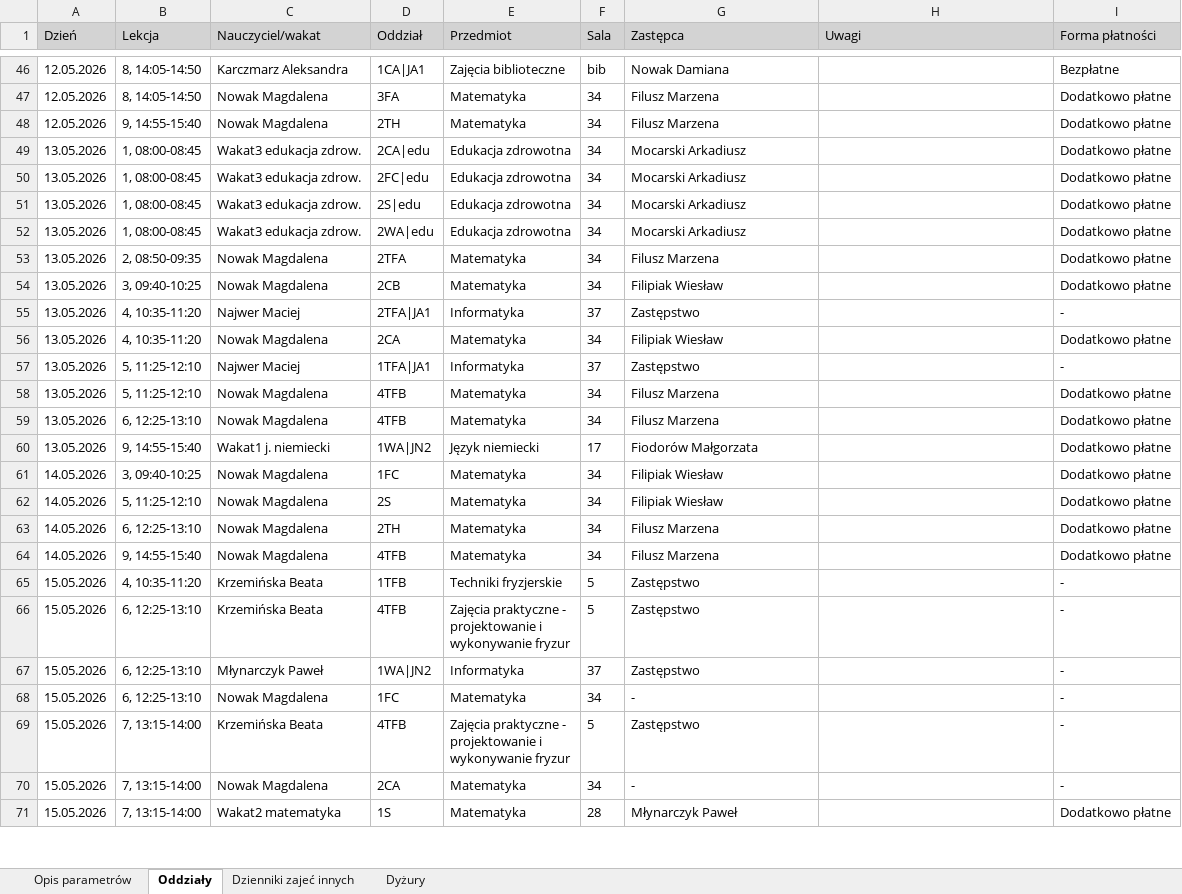
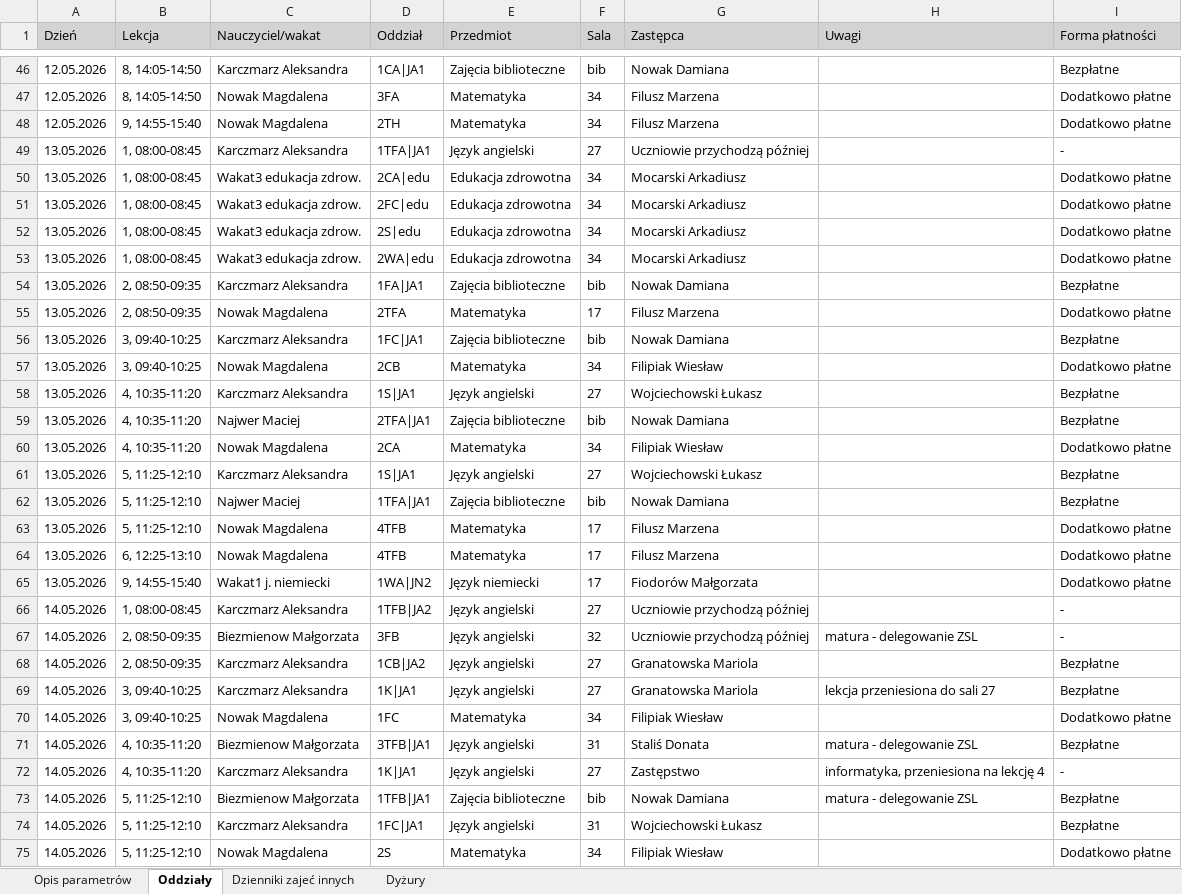
Before and after one commit to adeodatus11/zastepstwa, an Excel workbook: InformacjeOZastepstwach.xlsx, sheet Oddziały, drawn as a sheet; only a part is shown, gaps mark what is left out; the shorter side is filled out with more unchanged rows; values as stored, in another font and other column widths than the file's, no borders; addresses are those after the commit; the diff covers the shown part only; the diff names each change by its address in the sheet, - before the commit and + after, or states it on an @@ line.

```diff
--- a/InformacjeOZastepstwach.xlsx (sheet Oddziały)
+++ b/InformacjeOZastepstwach.xlsx (sheet Oddziały)
+row 49: 13.05.2026 | 1, 08:00-08:45 | Karczmarz Aleksandra | 1TFA|JA1 | Język angielski | 27 | Uczniowie przychodzą później |  | -
+row 54: 13.05.2026 | 2, 08:50-09:35 | Karczmarz Aleksandra | 1FA|JA1 | Zajęcia biblioteczne | bib | Nowak Damiana |  | Bezpłatne
-F55 (Sala): 34
+F55 (Sala): 17
+row 56: 13.05.2026 | 3, 09:40-10:25 | Karczmarz Aleksandra | 1FC|JA1 | Zajęcia biblioteczne | bib | Nowak Damiana |  | Bezpłatne
+row 58: 13.05.2026 | 4, 10:35-11:20 | Karczmarz Aleksandra | 1S|JA1 | Język angielski | 27 | Wojciechowski Łukasz |  | Bezpłatne
-E59 (Przedmiot): Informatyka
+E59 (Przedmiot): Zajęcia biblioteczne
-F59 (Sala): 37
+F59 (Sala): bib
-G59 (Zastępca): Zastępstwo
+G59 (Zastępca): Nowak Damiana
-I59 (Forma płatności): -
+I59 (Forma płatności): Bezpłatne
+row 61: 13.05.2026 | 5, 11:25-12:10 | Karczmarz Aleksandra | 1S|JA1 | Język angielski | 27 | Wojciechowski Łukasz |  | Bezpłatne
-E62 (Przedmiot): Informatyka
+E62 (Przedmiot): Zajęcia biblioteczne
-F62 (Sala): 37
+F62 (Sala): bib
-G62 (Zastępca): Zastępstwo
+G62 (Zastępca): Nowak Damiana
-I62 (Forma płatności): -
+I62 (Forma płatności): Bezpłatne
-F63:F64 (Sala): 34
+F63:F64 (Sala): 17
+row 66: 14.05.2026 | 1, 08:00-08:45 | Karczmarz Aleksandra | 1TFB|JA2 | Język angielski | 27 | Uczniowie przychodzą później |  | -
+row 67: 14.05.2026 | 2, 08:50-09:35 | Biezmienow Małgorzata | 3FB | Język angielski | 32 | Uczniowie przychodzą później | matura - delegowanie ZSL | -
+row 68: 14.05.2026 | 2, 08:50-09:35 | Karczmarz Aleksandra | 1CB|JA2 | Język angielski | 27 | Granatowska Mariola |  | Bezpłatne
+row 69: 14.05.2026 | 3, 09:40-10:25 | Karczmarz Aleksandra | 1K|JA1 | Język angielski | 27 | Granatowska Mariola | lekcja przeniesiona do sali 27 | Bezpłatne
+row 71: 14.05.2026 | 4, 10:35-11:20 | Biezmienow Małgorzata | 3TFB|JA1 | Język angielski | 31 | Staliś Donata | matura - delegowanie ZSL | Bezpłatne
+row 72: 14.05.2026 | 4, 10:35-11:20 | Karczmarz Aleksandra | 1K|JA1 | Język angielski | 27 | Zastępstwo | informatyka, przeniesiona na lekcję 4 | -
+row 73: 14.05.2026 | 5, 11:25-12:10 | Biezmienow Małgorzata | 1TFB|JA1 | Zajęcia biblioteczne | bib | Nowak Damiana | matura - delegowanie ZSL | Bezpłatne
+row 74: 14.05.2026 | 5, 11:25-12:10 | Karczmarz Aleksandra | 1FC|JA1 | Język angielski | 31 | Wojciechowski Łukasz |  | Bezpłatne
```
Also changed, not shown: 15 added rows and 5 edited cells elsewhere in this sheet, sheet Dyżury, sheet Dzienniki zajeć innych, InformacjeOPrzeniesieniach (1).xlsx.
